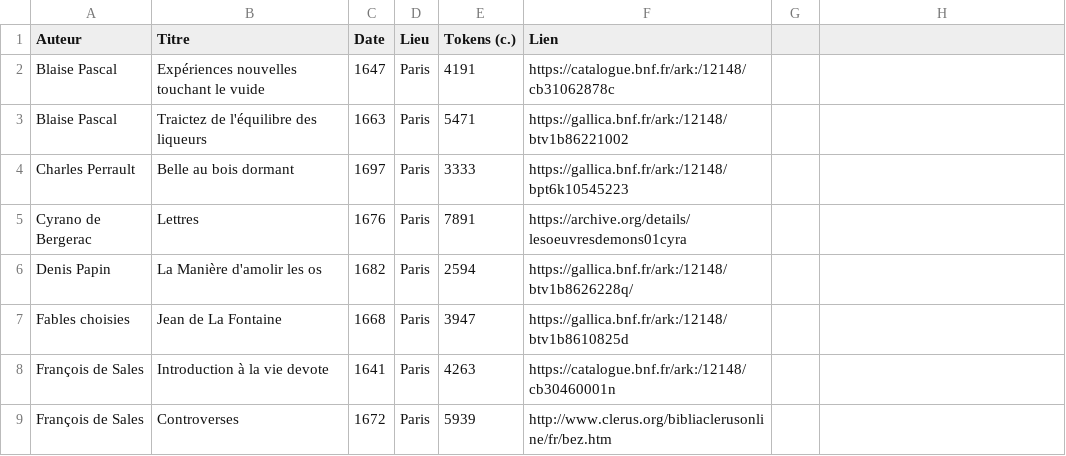
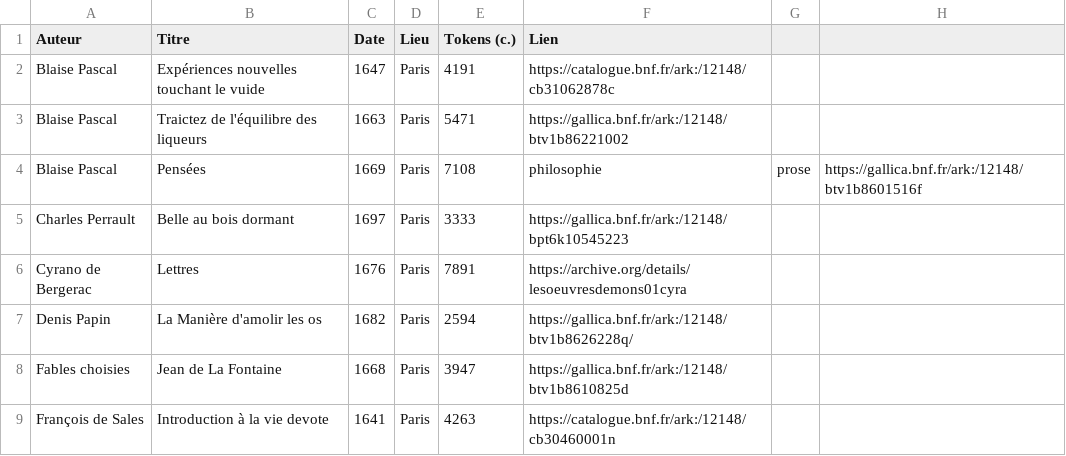
Before and after one commit to e-ditiones/PARALLEL17, a TSV file: TableOfContent.tsv, drawn as a sheet; only a part is shown; the shorter side is filled out with more unchanged rows; the diff names each change by its address in the sheet, - before the commit and + after, or states it on an @@ line.

Commit message:
update TOC

```diff
--- a/TableOfContent.tsv
+++ b/TableOfContent.tsv
+row 4: Blaise Pascal | Pensées | 1669 | Paris | 7108 | philosophie | prose | https://gallica.bnf.fr/ark:/12148/btv1b8601516f
```
